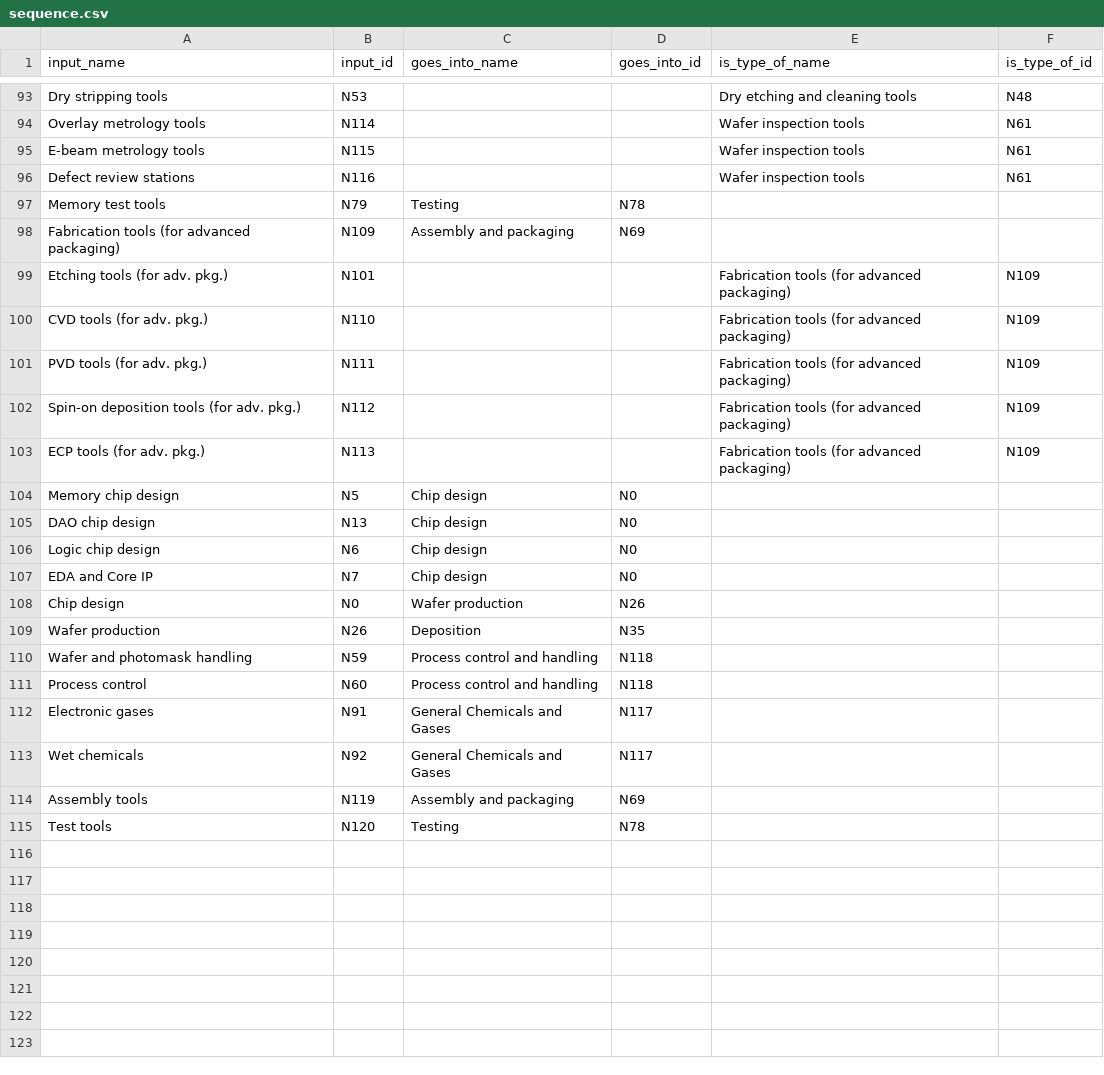
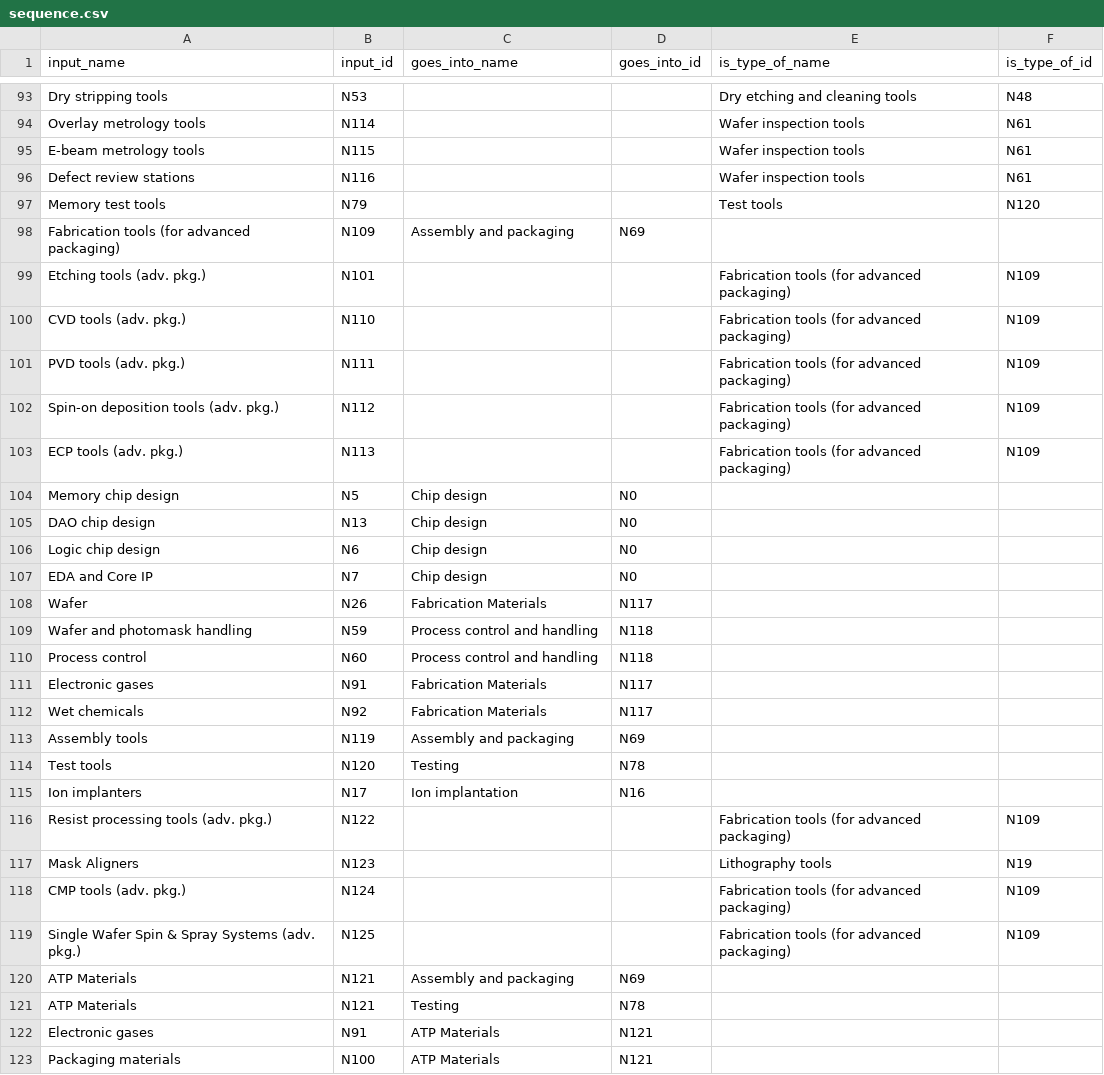
Before and after one commit to georgetown-cset/eto-chip-explorer, a CSV file: data/sequence.csv, drawn as a sheet; only a part is shown, gaps mark what is left out; the diff covers the shown part only.

```diff
--- a/data/sequence.csv
+++ b/data/sequence.csv
@@ -96,9 +96,9 @@ E-beam metrology tools,N115,,,Wafer inspection tools,N61
 Defect review stations,N116,,,Wafer inspection tools,N61
-Memory test tools,N79,Testing,N78,,
+Memory test tools,N79,,,Test tools,N120
 Fabrication tools (for advanced packaging),N109,Assembly and packaging,N69,,
-Etching tools (for adv. pkg.),N101,,,Fabrication tools (for advanced packaging),N109
-CVD tools (for adv. pkg.),N110,,,Fabrication tools (for advanced packaging),N109
-PVD tools (for adv. pkg.),N111,,,Fabrication tools (for advanced packaging),N109
-Spin-on deposition tools (for adv. pkg.),N112,,,Fabrication tools (for advanced packaging),N109
-ECP tools (for adv. pkg.),N113,,,Fabrication tools (for advanced packaging),N109
+Etching tools (adv. pkg.),N101,,,Fabrication tools (for advanced packaging),N109
+CVD tools (adv. pkg.),N110,,,Fabrication tools (for advanced packaging),N109
+PVD tools (adv. pkg.),N111,,,Fabrication tools (for advanced packaging),N109
+Spin-on deposition tools (adv. pkg.),N112,,,Fabrication tools (for advanced packaging),N109
+ECP tools (adv. pkg.),N113,,,Fabrication tools (for advanced packaging),N109
 Memory chip design,N5,Chip design,N0,,
@@ -107,9 +107,17 @@ Logic chip design,N6,Chip design,N0,,
 EDA and Core IP,N7,Chip design,N0,,
-Chip design,N0,Wafer production,N26,,
-Wafer production,N26,Deposition,N35,,
+Wafer,N26,Fabrication Materials,N117,,
 Wafer and photomask handling,N59,Process control and handling,N118,,
 Process control,N60,Process control and handling,N118,,
-Electronic gases,N91,General Chemicals and Gases,N117,,
-Wet chemicals,N92,General Chemicals and Gases,N117,,
+Electronic gases,N91,Fabrication Materials,N117,,
+Wet chemicals,N92,Fabrication Materials,N117,,
 Assembly tools,N119,Assembly and packaging,N69,,
 Test tools,N120,Testing,N78,,
+Ion implanters,N17,Ion implantation,N16,,
+Resist processing tools (adv. pkg.),N122,,,Fabrication tools (for advanced packaging),N109
+Mask Aligners,N123,,,Lithography tools,N19
+CMP tools (adv. pkg.),N124,,,Fabrication tools (for advanced packaging),N109
+Single Wafer Spin & Spray Systems (adv. pkg.),N125,,,Fabrication tools (for advanced packaging),N109
+ATP Materials,N121,Assembly and packaging,N69,,
+ATP Materials,N121,Testing,N78,,
+Electronic gases,N91,ATP Materials,N121,,
+Packaging materials,N100,ATP Materials,N121,,
```
Also changed, not shown: 6 added rows, 1 removed row and 14 edited cells elsewhere in this file, data/inputs.csv, data/providers.csv, 1 other file.
